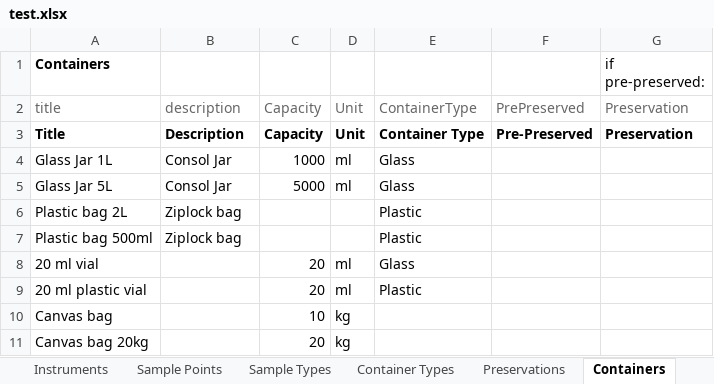
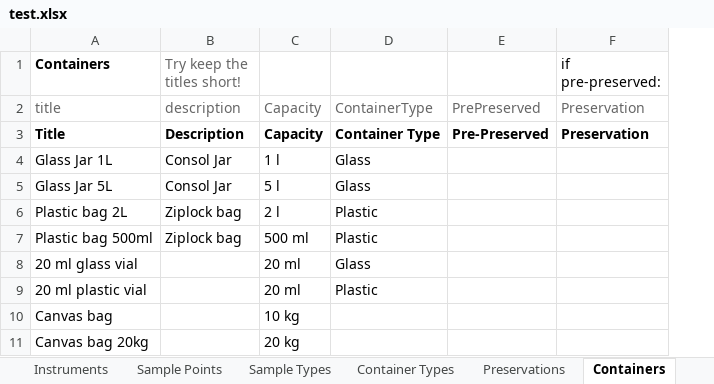
Before and after one commit to senaite/senaite.core, an Excel workbook: bika/lims/setupdata/test.xlsx, sheet Containers, drawn as a sheet; values as stored, in another font and other column widths than the file's, no borders; the diff names each change by its address in the sheet, - before the commit and + after, or states it on an @@ line.

```diff
--- a/bika/lims/setupdata/test.xlsx (sheet Containers)
+++ b/bika/lims/setupdata/test.xlsx (sheet Containers)
-column D, rows 2-11: Unit | Unit | ml | ml |  |  | ml | ml | kg | kg
-B1: (empty)
+B1: Try keep the titles short!
-C4: 1000
+C4: 1 l
-C5: 5000
+C5: 5 l
-C6: (empty)
+C6: 2 l
-C7: (empty)
+C7: 500 ml
-A8 (Containers): 20 ml vial
+A8 (Containers): 20 ml glass vial
-C8:C9: 20
+C8:C9: 20 ml
-C10: 10
+C10: 10 kg
-C11: 20
+C11: 20 kg
```
Also changed, not shown: sheet Sample Types, sheet Preservations, sheet Container Types, sheet Setup, bika/lims/setupdata/_testing.xlsx, 5 other files.
